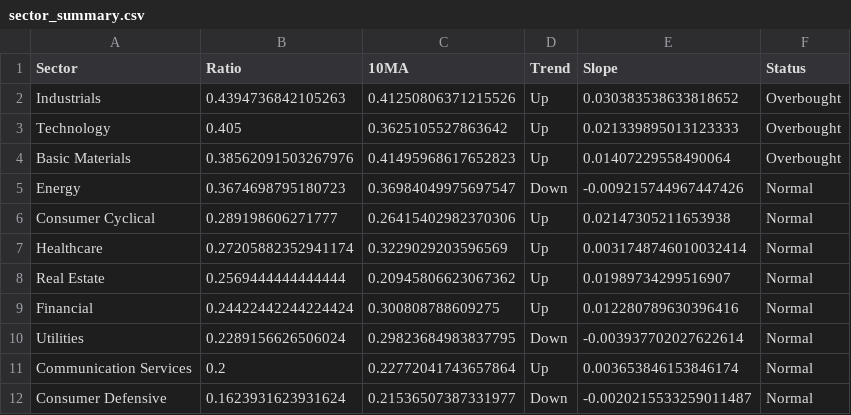
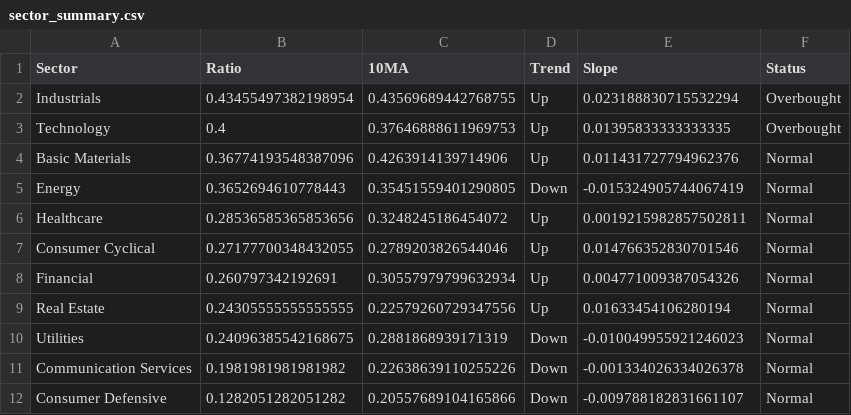
Before and after one commit to sydcurie/uptrend-dashboard, a CSV file: data/sector_summary.csv, drawn as a sheet.

```diff
--- a/data/sector_summary.csv
+++ b/data/sector_summary.csv
@@ -1,12 +1,12 @@
 Sector,Ratio,10MA,Trend,Slope,Status
-Industrials,0.4394736842105263,0.41250806371215526,Up,0.030383538633818652,Overbought
-Technology,0.405,0.3625105527863642,Up,0.021339895013123333,Overbought
-Basic Materials,0.38562091503267976,0.41495968617652823,Up,0.01407229558490064,Overbought
-Energy,0.3674698795180723,0.36984049975697547,Down,-0.009215744967447426,Normal
-Consumer Cyclical,0.289198606271777,0.26415402982370306,Up,0.02147305211653938,Normal
-Healthcare,0.27205882352941174,0.3229029203596569,Up,0.0031748746010032414,Normal
-Real Estate,0.2569444444444444,0.20945806623067362,Up,0.01989734299516907,Normal
-Financial,0.24422442244224424,0.300808788609275,Up,0.012280789630396416,Normal
-Utilities,0.2289156626506024,0.29823684983837795,Down,-0.003937702027622614,Normal
-Communication Services,0.2,0.22772041743657864,Up,0.003653846153846174,Normal
-Consumer Defensive,0.1623931623931624,0.21536507387331977,Down,-0.0020215533259011487,Normal
+Industrials,0.43455497382198954,0.43569689442768755,Up,0.023188830715532294,Overbought
+Technology,0.4,0.37646888611969753,Up,0.01395833333333335,Overbought
+Basic Materials,0.36774193548387096,0.4263914139714906,Up,0.011431727794962376,Normal
+Energy,0.3652694610778443,0.35451559401290805,Down,-0.015324905744067419,Normal
+Healthcare,0.28536585365853656,0.3248245186454072,Up,0.0019215982857502811,Normal
+Consumer Cyclical,0.27177700348432055,0.2789203826544046,Up,0.014766352830701546,Normal
+Financial,0.260797342192691,0.30557979799632934,Up,0.004771009387054326,Normal
+Real Estate,0.24305555555555555,0.22579260729347556,Up,0.01633454106280194,Normal
+Utilities,0.24096385542168675,0.2881868939171319,Down,-0.010049955921246023,Normal
+Communication Services,0.1981981981981982,0.22638639110255226,Down,-0.001334026334026378,Normal
+Consumer Defensive,0.1282051282051282,0.20557689104165866,Down,-0.009788182831661107,Normal
```
Also changed, not shown: data/industry_summary.csv, data/sector_dispersion.csv, 2 other files.
